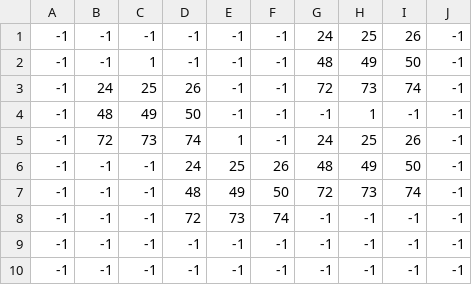
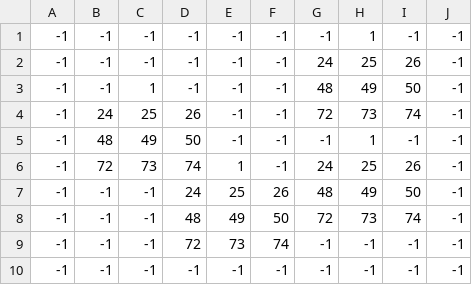
Before and after one commit to Nana-31/MyRPGGame, a CSV file: data/мир_деревья.csv, drawn as a sheet; removed rows and columns are numbered as before the commit, all else as after; the diff names each change by its address in the sheet, - before the commit and + after, or states it on an @@ line.

```diff
--- a/data/мир_деревья.csv
+++ b/data/мир_деревья.csv
+row 1: -1 | -1 | -1 | -1 | -1 | -1 | -1 | 1 | -1 | -1
-row 9: -1 | -1 | -1 | -1 | -1 | -1 | -1 | -1 | -1 | -1
```
Also changed, not shown: 30 other files.
